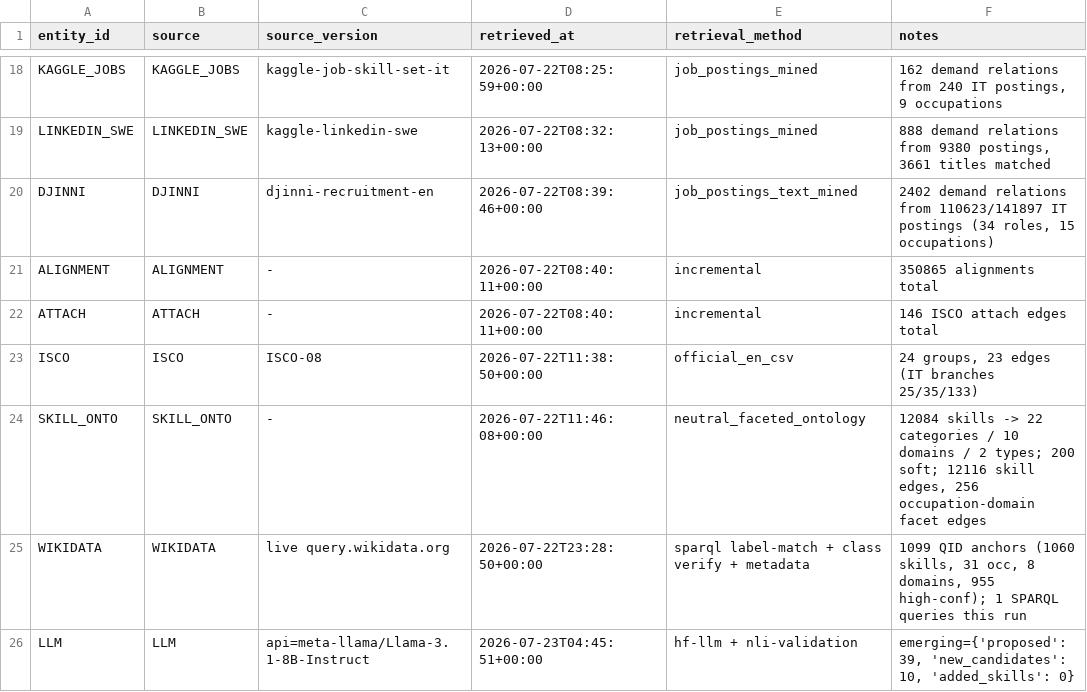
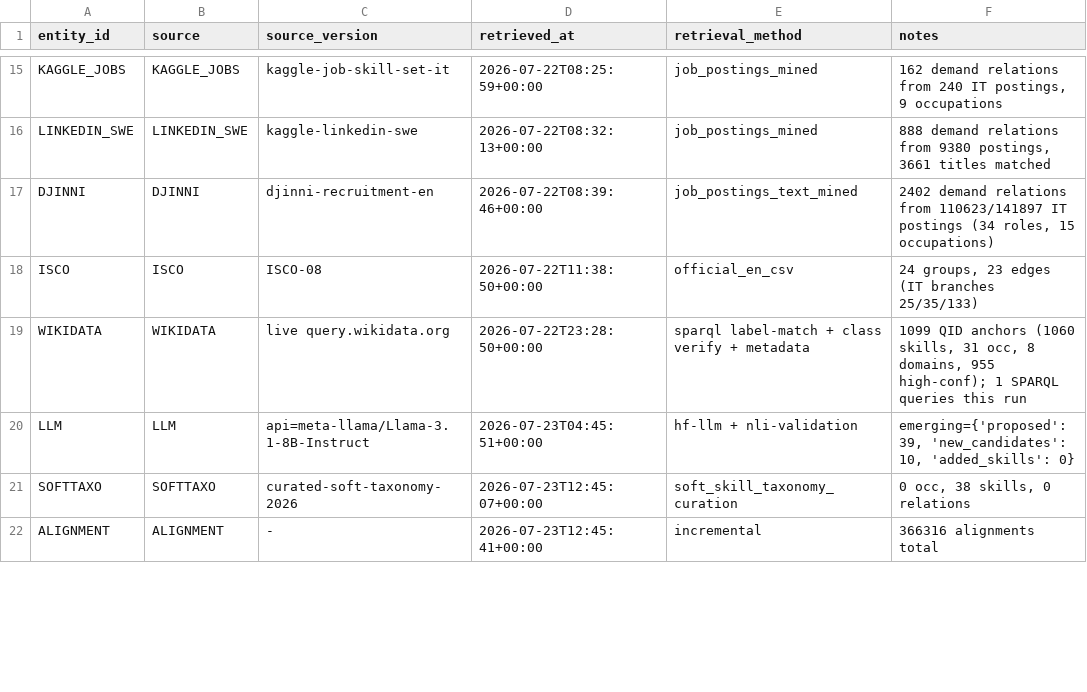
Before and after one commit to YoussefDhb/JobKB, a CSV file: kb/provenance.csv, drawn as a sheet; only a part is shown, gaps mark what is left out; the diff covers the shown part only.

```diff
--- a/kb/provenance.csv
+++ b/kb/provenance.csv
@@ -20,7 +17,6 @@ LINKEDIN_SWE,LINKEDIN_SWE,kaggle-linkedin-swe,2026-07-22T08:32:13+00:00,job_post
 DJINNI,DJINNI,djinni-recruitment-en,2026-07-22T08:39:46+00:00,job_postings_text_mined,"2402 demand relations from 110623/141897 IT postings (34 roles, 15 occupations)"
-ALIGNMENT,ALIGNMENT,-,2026-07-22T08:40:11+00:00,incremental,350865 alignments total
-ATTACH,ATTACH,-,2026-07-22T08:40:11+00:00,incremental,146 ISCO attach edges total
 ISCO,ISCO,ISCO-08,2026-07-22T11:38:50+00:00,official_en_csv,"24 groups, 23 edges (IT branches 25/35/133)"
-SKILL_ONTO,SKILL_ONTO,-,2026-07-22T11:46:08+00:00,neutral_faceted_ontology,"12084 skills -> 22 categories / 10 domains / 2 types; 200 soft; 12116 skill edges, 256 occupation-domain facet edges"
 WIKIDATA,WIKIDATA,live query.wikidata.org,2026-07-22T23:28:50+00:00,sparql label-match + class verify + metadata,"1099 QID anchors (1060 skills, 31 occ, 8 domains, 955 high-conf); 1 SPARQL queries this run"
 LLM,LLM,api=meta-llama/Llama-3.1-8B-Instruct,2026-07-23T04:45:51+00:00,hf-llm + nli-validation,"emerging={'proposed': 39, 'new_candidates': 10, 'added_skills': 0}"
+SOFTTAXO,SOFTTAXO,curated-soft-taxonomy-2026,2026-07-23T12:45:07+00:00,soft_skill_taxonomy_curation,"0 occ, 38 skills, 0 relations"
+ALIGNMENT,ALIGNMENT,-,2026-07-23T12:45:41+00:00,incremental,366316 alignments total
```
Also changed, not shown: 6 added rows, 4 removed rows and 2 edited cells elsewhere in this file, kb/hierarchy.csv, kb/occupations.csv, 15 other files.
